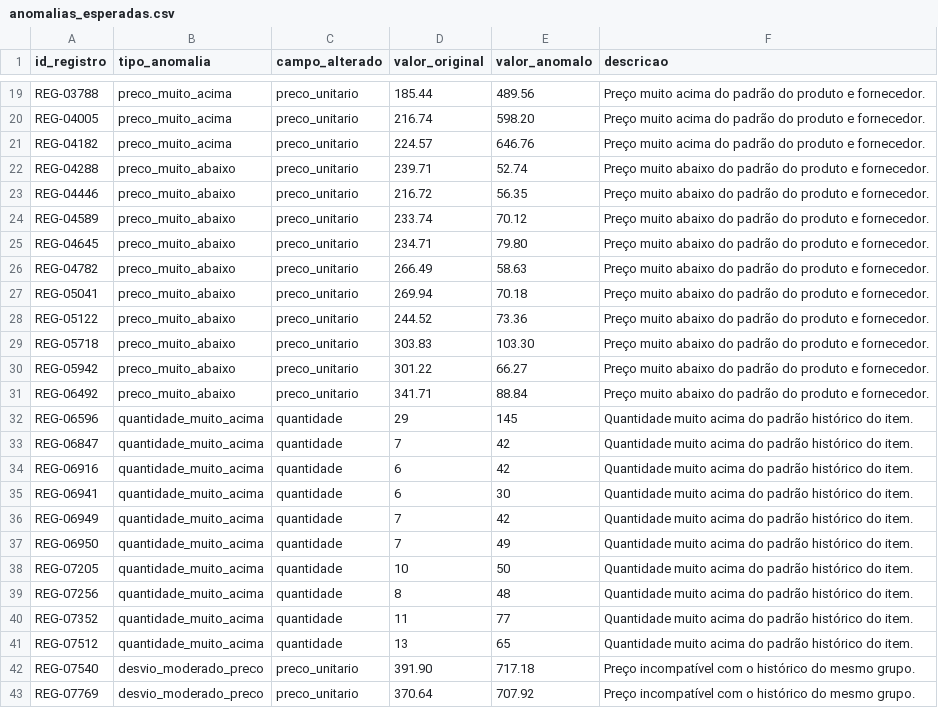
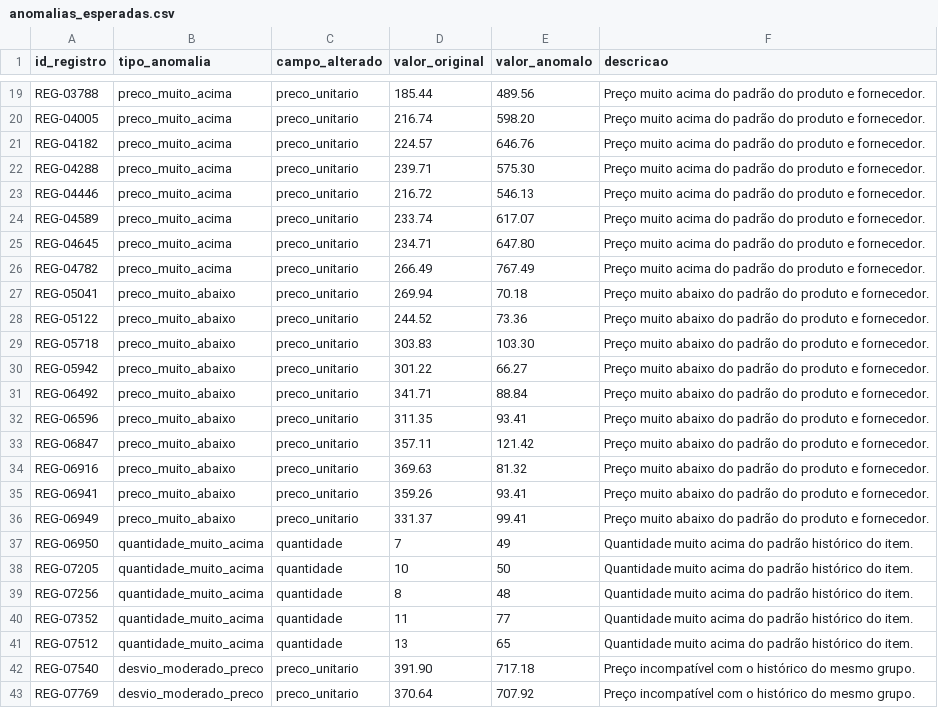
Before and after one commit to MarcioKDev/AnomaliData, a CSV file: data/validacao/anomalias_esperadas.csv, drawn as a sheet; only a part is shown, gaps mark what is left out.

```diff
--- a/data/validacao/anomalias_esperadas.csv
+++ b/data/validacao/anomalias_esperadas.csv
@@ -21,7 +21,7 @@ REG-04005,preco_muito_acima,preco_unitario,216.74,598.20,Preço muito acima do p
 REG-04182,preco_muito_acima,preco_unitario,224.57,646.76,Preço muito acima do padrão do produto e fornecedor.
-REG-04288,preco_muito_abaixo,preco_unitario,239.71,52.74,Preço muito abaixo do padrão do produto e fornecedor.
-REG-04446,preco_muito_abaixo,preco_unitario,216.72,56.35,Preço muito abaixo do padrão do produto e fornecedor.
-REG-04589,preco_muito_abaixo,preco_unitario,233.74,70.12,Preço muito abaixo do padrão do produto e fornecedor.
-REG-04645,preco_muito_abaixo,preco_unitario,234.71,79.80,Preço muito abaixo do padrão do produto e fornecedor.
-REG-04782,preco_muito_abaixo,preco_unitario,266.49,58.63,Preço muito abaixo do padrão do produto e fornecedor.
+REG-04288,preco_muito_acima,preco_unitario,239.71,575.30,Preço muito acima do padrão do produto e fornecedor.
+REG-04446,preco_muito_acima,preco_unitario,216.72,546.13,Preço muito acima do padrão do produto e fornecedor.
+REG-04589,preco_muito_acima,preco_unitario,233.74,617.07,Preço muito acima do padrão do produto e fornecedor.
+REG-04645,preco_muito_acima,preco_unitario,234.71,647.80,Preço muito acima do padrão do produto e fornecedor.
+REG-04782,preco_muito_acima,preco_unitario,266.49,767.49,Preço muito acima do padrão do produto e fornecedor.
 REG-05041,preco_muito_abaixo,preco_unitario,269.94,70.18,Preço muito abaixo do padrão do produto e fornecedor.
@@ -31,7 +31,7 @@ REG-05942,preco_muito_abaixo,preco_unitario,301.22,66.27,Preço muito abaixo do
 REG-06492,preco_muito_abaixo,preco_unitario,341.71,88.84,Preço muito abaixo do padrão do produto e fornecedor.
-REG-06596,quantidade_muito_acima,quantidade,29,145,Quantidade muito acima do padrão histórico do item.
-REG-06847,quantidade_muito_acima,quantidade,7,42,Quantidade muito acima do padrão histórico do item.
-REG-06916,quantidade_muito_acima,quantidade,6,42,Quantidade muito acima do padrão histórico do item.
-REG-06941,quantidade_muito_acima,quantidade,6,30,Quantidade muito acima do padrão histórico do item.
-REG-06949,quantidade_muito_acima,quantidade,7,42,Quantidade muito acima do padrão histórico do item.
+REG-06596,preco_muito_abaixo,preco_unitario,311.35,93.41,Preço muito abaixo do padrão do produto e fornecedor.
+REG-06847,preco_muito_abaixo,preco_unitario,357.11,121.42,Preço muito abaixo do padrão do produto e fornecedor.
+REG-06916,preco_muito_abaixo,preco_unitario,369.63,81.32,Preço muito abaixo do padrão do produto e fornecedor.
+REG-06941,preco_muito_abaixo,preco_unitario,359.26,93.41,Preço muito abaixo do padrão do produto e fornecedor.
+REG-06949,preco_muito_abaixo,preco_unitario,331.37,99.41,Preço muito abaixo do padrão do produto e fornecedor.
 REG-06950,quantidade_muito_acima,quantidade,7,49,Quantidade muito acima do padrão histórico do item.
```
Also changed, not shown: data/validacao/base_validacao_10000.csv, 29 other files.
